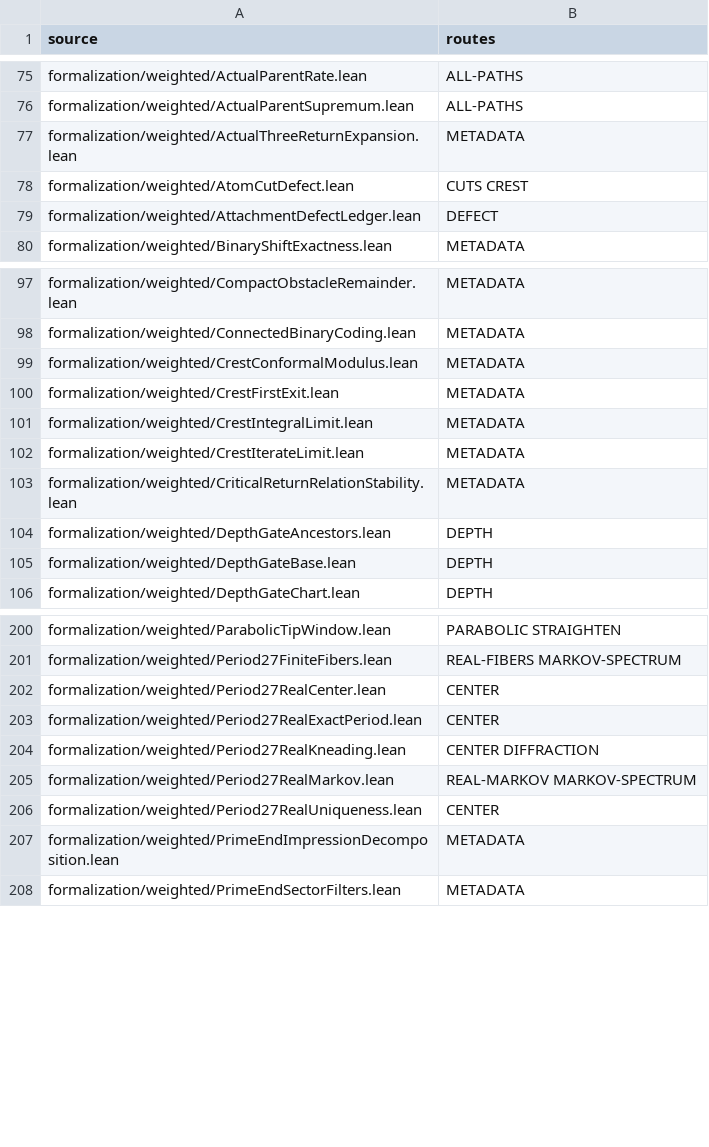
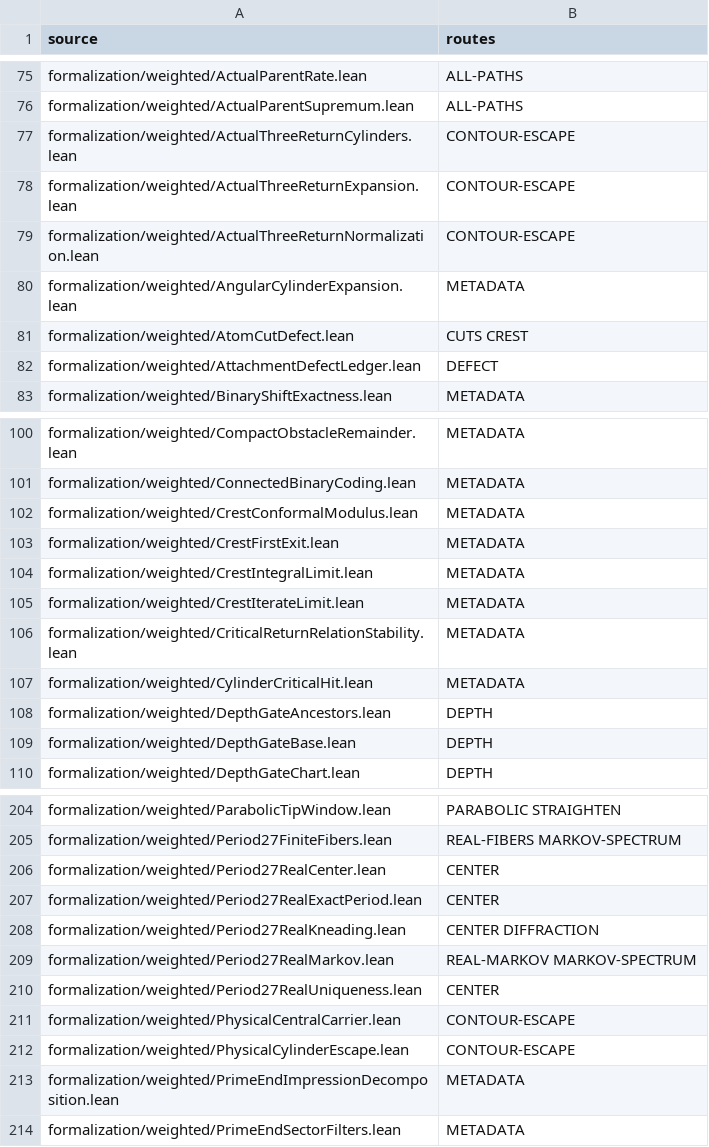
Before and after one commit to dovvnloading/loops-research-archive, a TSV file: formalization/physical_bridge_sources.tsv, drawn as a sheet; only a part is shown, gaps mark what is left out.

Commit message:
Derive native cosine expansion, all-depth cylinder bounds, and physical precritical mesh

```diff
--- a/formalization/physical_bridge_sources.tsv
+++ b/formalization/physical_bridge_sources.tsv
@@ -76,3 +76,6 @@ formalization/weighted/ActualParentRate.lean	ALL-PATHS
 formalization/weighted/ActualParentSupremum.lean	ALL-PATHS
-formalization/weighted/ActualThreeReturnExpansion.lean	METADATA
+formalization/weighted/ActualThreeReturnCylinders.lean	CONTOUR-ESCAPE
+formalization/weighted/ActualThreeReturnExpansion.lean	CONTOUR-ESCAPE
+formalization/weighted/ActualThreeReturnNormalization.lean	CONTOUR-ESCAPE
+formalization/weighted/AngularCylinderExpansion.lean	METADATA
 formalization/weighted/AtomCutDefect.lean	CUTS CREST
@@ -103,2 +106,3 @@ formalization/weighted/CrestIterateLimit.lean	METADATA
 formalization/weighted/CriticalReturnRelationStability.lean	METADATA
+formalization/weighted/CylinderCriticalHit.lean	METADATA
 formalization/weighted/DepthGateAncestors.lean	DEPTH
@@ -206,2 +210,4 @@ formalization/weighted/Period27RealMarkov.lean	REAL-MARKOV MARKOV-SPECTRUM
 formalization/weighted/Period27RealUniqueness.lean	CENTER
+formalization/weighted/PhysicalCentralCarrier.lean	CONTOUR-ESCAPE
+formalization/weighted/PhysicalCylinderEscape.lean	CONTOUR-ESCAPE
 formalization/weighted/PrimeEndImpressionDecomposition.lean	METADATA
```
Also changed, not shown: 9 other files.
